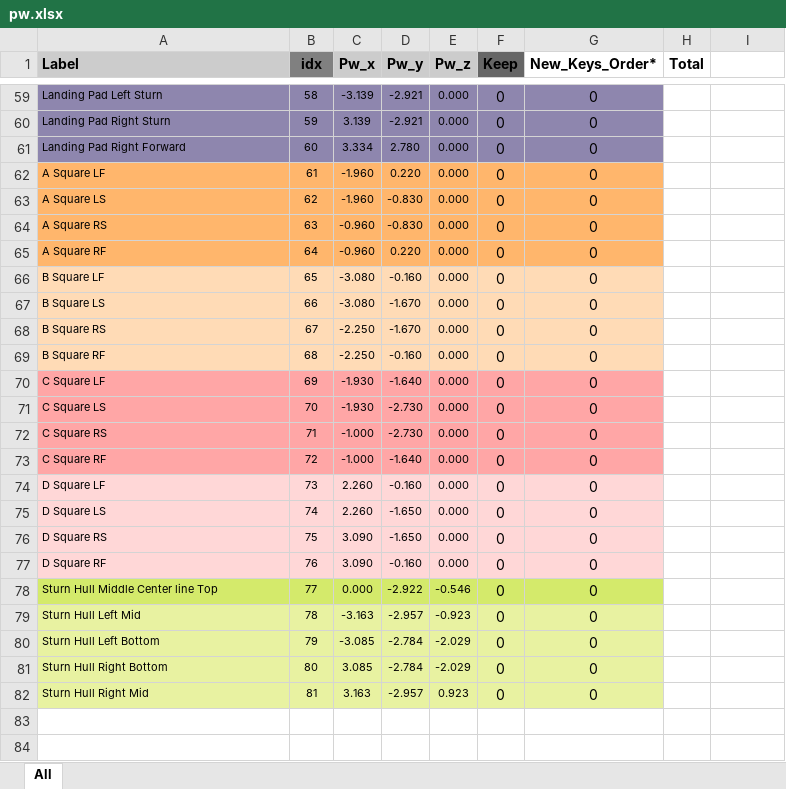
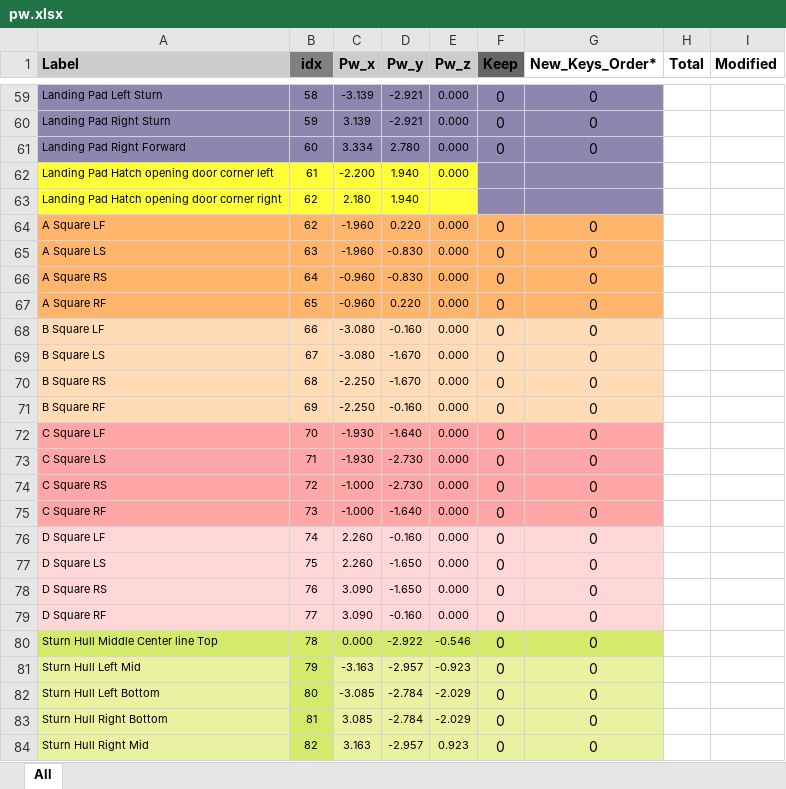
Before and after one commit to ManeeshW/SDML, an Excel workbook: pw.xlsx, sheet All, drawn as a sheet; only a part is shown, gaps mark what is left out; values as stored, in another font and other column widths than the file's, no borders; conditional formats not drawn; addresses are those after the commit; the diff covers the shown part only; the diff names each change by its address in the sheet, - before the commit and + after, or states it on an @@ line.

Commit message:
pw

```diff
--- a/pw.xlsx (sheet All)
+++ b/pw.xlsx (sheet All)
-I1: (empty)
+I1: Modified
+row 62: Landing Pad Hatch opening door corner left | 61 | -2.200 | 1.940 | 0.000
+row 63: Landing Pad Hatch opening door corner right | 62 | 2.180 | 1.940
-B64 (idx): 61
+B64 (idx): 62
-B65 (idx): 62
+B65 (idx): 63
-B66 (idx): 63
+B66 (idx): 64
-B67 (idx): 64
+B67 (idx): 65
-B68 (idx): 65
+B68 (idx): 66
-B69 (idx): 66
+B69 (idx): 67
-B70 (idx): 67
+B70 (idx): 68
-B71 (idx): 68
+B71 (idx): 69
-B72 (idx): 69
+B72 (idx): 70
-B73 (idx): 70
+B73 (idx): 71
-B74 (idx): 71
+B74 (idx): 72
-B75 (idx): 72
+B75 (idx): 73
-B76 (idx): 73
+B76 (idx): 74
-B77 (idx): 74
+B77 (idx): 75
-B78 (idx): 75
+B78 (idx): 76
-B79 (idx): 76
+B79 (idx): 77
-B80 (idx): 77
+B80 (idx): 78
-B81 (idx): 78
+B81 (idx): 79
-B81:B84 fill: #E8F2A1
+B81:B84 fill: #D4EA6B
-B82 (idx): 79
+B82 (idx): 80
-B83 (idx): 80
+B83 (idx): 81
-B84 (idx): 81
+B84 (idx): 82
```
Also changed, not shown: 22 edited cells elsewhere in this sheet, formulas that keep their value.
